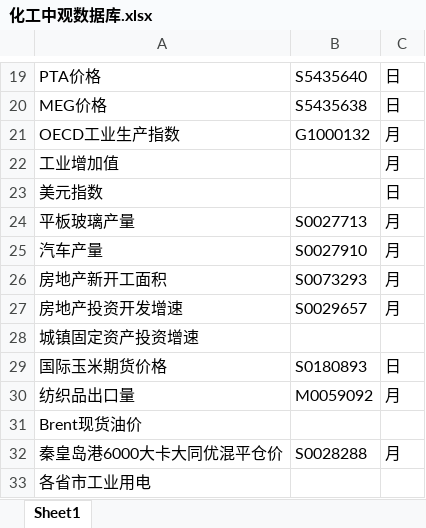
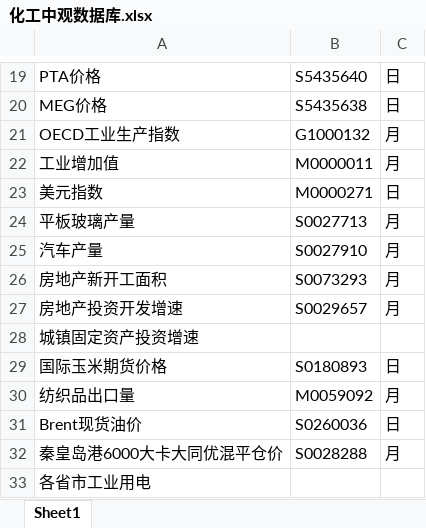
Before and after one commit to dxcv/crusader, an Excel workbook: data/chemical/化工中观数据库.xlsx, sheet Sheet1, drawn as a sheet; only a part is shown, gaps mark what is left out; values as stored, in another font and other column widths than the file's, no borders; the diff names each change by its address in the sheet, - before the commit and + after, or states it on an @@ line.

```diff
--- a/data/chemical/化工中观数据库.xlsx (sheet Sheet1)
+++ b/data/chemical/化工中观数据库.xlsx (sheet Sheet1)
-B22: (empty)
+B22: M0000011
-B23: (empty)
+B23: M0000271
-B31: (empty)
+B31: S0260036
-C31: (empty)
+C31: 日
```
Also changed, not shown: data/cars/乘用车中观数据库.xlsx, data/coal/煤炭中观数据库.xlsx, 24 other files.
